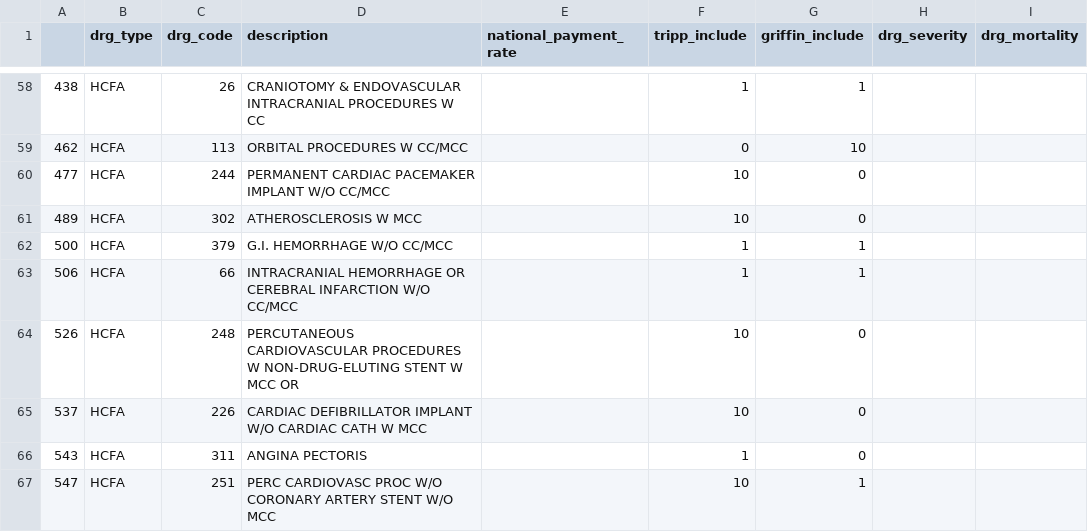
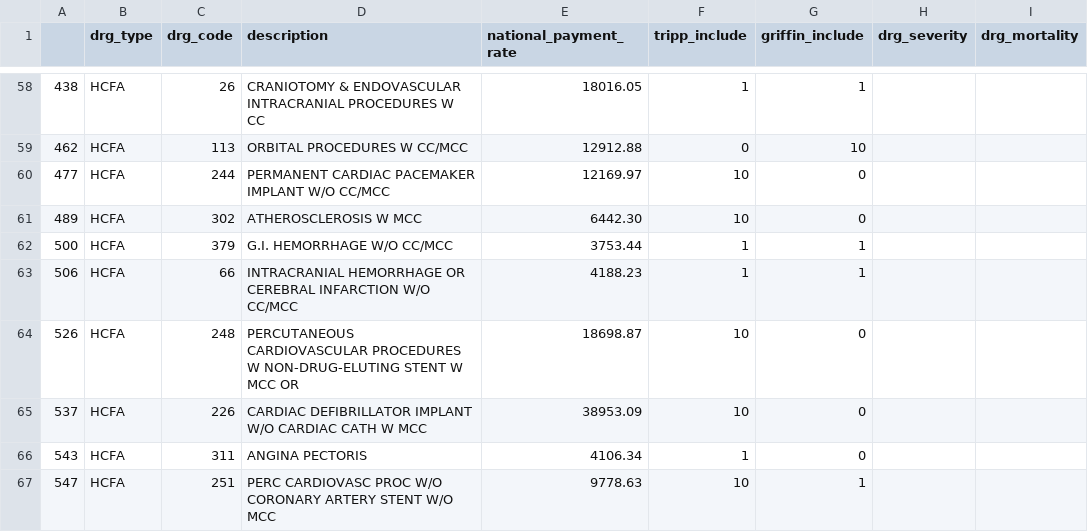
Before and after one commit to mbarshay/mdplus_hackathon, a CSV file: drgs_clean_v1_hcfa_only.csv, drawn as a sheet; only a part is shown, gaps mark what is left out; the diff covers the shown part only; the diff names each change by its address in the sheet, - before the commit and + after, or states it on an @@ line.

Commit message:
Update drgs_clean_v1_hcfa_only.csv
Adding the missing national price data

```diff
--- a/drgs_clean_v1_hcfa_only.csv
+++ b/drgs_clean_v1_hcfa_only.csv
-E58 (national_payment_rate): (empty)
+E58 (national_payment_rate): 18016.05
-E59 (national_payment_rate): (empty)
+E59 (national_payment_rate): 12912.88
-E60 (national_payment_rate): (empty)
+E60 (national_payment_rate): 12169.97
-E61 (national_payment_rate): (empty)
+E61 (national_payment_rate): 6442.30
-E62 (national_payment_rate): (empty)
+E62 (national_payment_rate): 3753.44
-E63 (national_payment_rate): (empty)
+E63 (national_payment_rate): 4188.23
-E64 (national_payment_rate): (empty)
+E64 (national_payment_rate): 18698.87
-E65 (national_payment_rate): (empty)
+E65 (national_payment_rate): 38953.09
-E66 (national_payment_rate): (empty)
+E66 (national_payment_rate): 4106.34
-E67 (national_payment_rate): (empty)
+E67 (national_payment_rate): 9778.63
```
Also changed, not shown: 25 edited cells elsewhere in this file.
